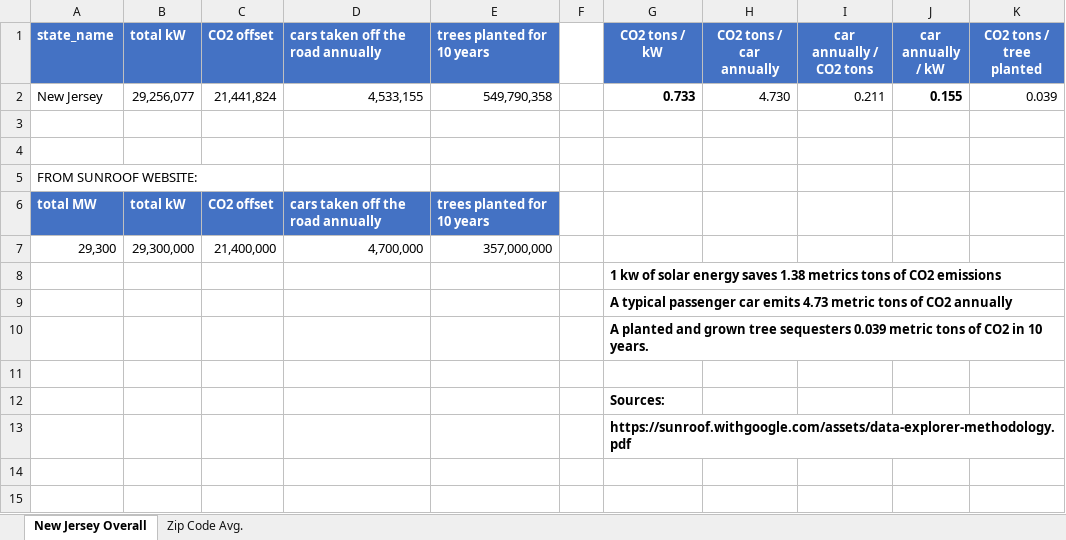
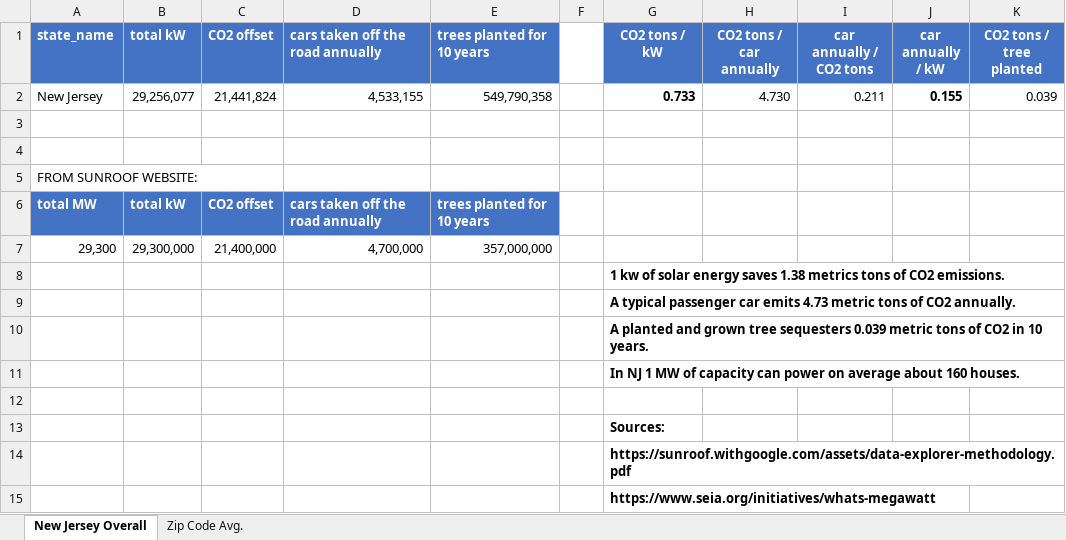
Before and after one commit to psimran-singh/NJ-Solar-Adoption-Dashboard, an Excel workbook: Original Data Files/Project Sunroof Conversions.xlsx, sheet New Jersey Overall, drawn as a sheet; only a part is shown; values as stored, in another font and other column widths than the file's, no borders; rows hold the shown columns only; the diff names each change by its address in the sheet, - before the commit and + after, or states it on an @@ line.

```diff
--- a/Original Data Files/Project Sunroof Conversions.xlsx (sheet New Jersey Overall)
+++ b/Original Data Files/Project Sunroof Conversions.xlsx (sheet New Jersey Overall)
-G8 (CO2 tons / kW): …of CO2 emissions
+G8 (CO2 tons / kW): …of CO2 emissions.
-G9 (CO2 tons / kW): …of CO2 annually
+G9 (CO2 tons / kW): …of CO2 annually.
+row 11:  |  |  |  |  |  | In NJ 1 MW of capacity can power on average about 160 houses.
+row 15:  |  |  |  |  |  | https://www.seia.org/initiatives/whats-megawatt
```
Also changed, not shown: 3 other files.
